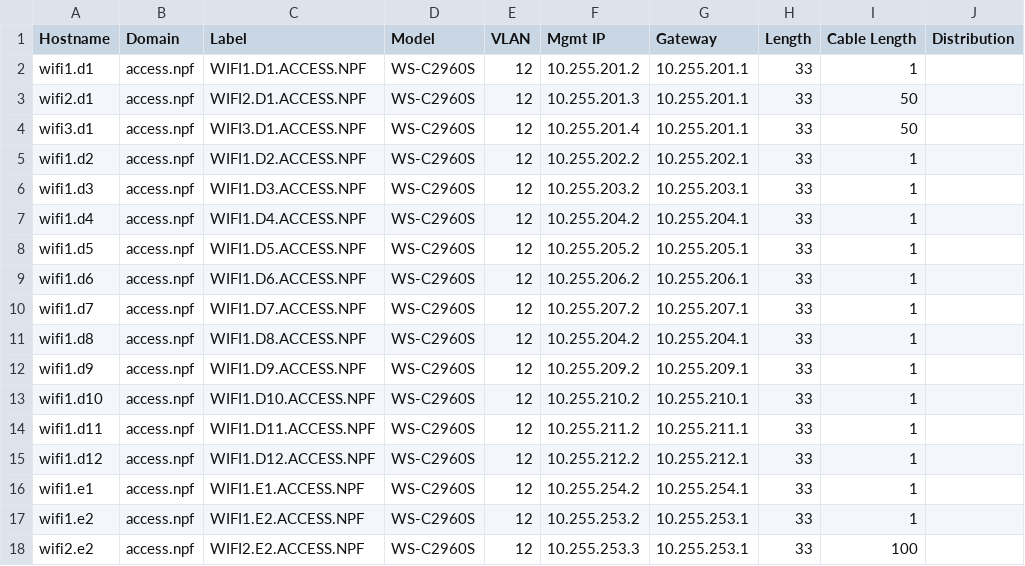
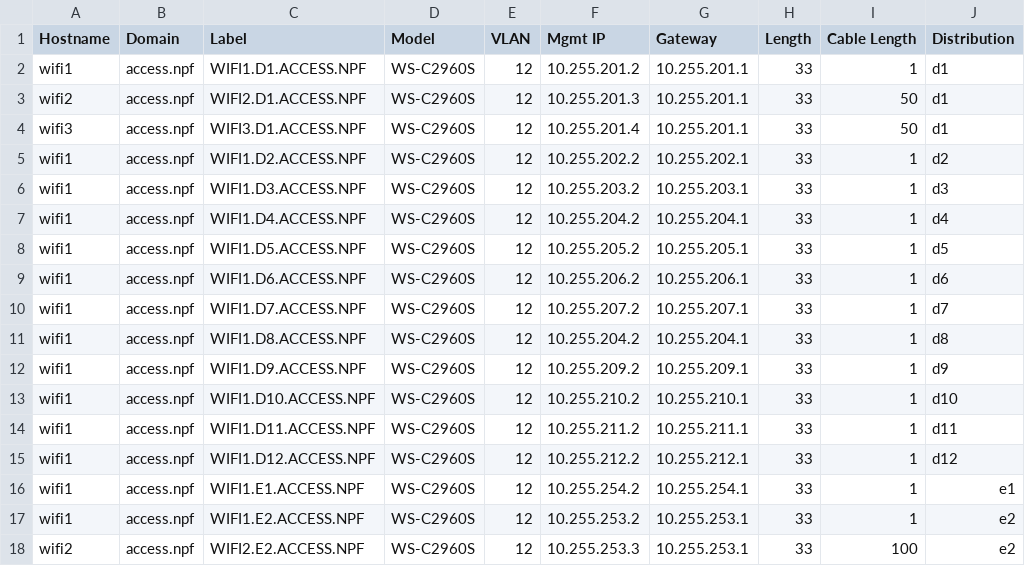
Before and after one commit to npflan/dns, a CSV file: bind/network_data.csv, drawn as a sheet; only a part is shown; the diff covers the shown part only.

```diff
--- a/bind/network_data.csv
+++ b/bind/network_data.csv
@@ -1,18 +1,18 @@
 Hostname,Domain,Label,Model,VLAN,Mgmt IP,Gateway,Length,Cable Length,Distribution
-wifi1.d1,access.npf,WIFI1.D1.ACCESS.NPF,WS-C2960S,12,10.255.201.2,10.255.201.1,33,1,
-wifi2.d1,access.npf,WIFI2.D1.ACCESS.NPF,WS-C2960S,12,10.255.201.3,10.255.201.1,33,50,
-wifi3.d1,access.npf,WIFI3.D1.ACCESS.NPF,WS-C2960S,12,10.255.201.4,10.255.201.1,33,50,
-wifi1.d2,access.npf,WIFI1.D2.ACCESS.NPF,WS-C2960S,12,10.255.202.2,10.255.202.1,33,1,
-wifi1.d3,access.npf,WIFI1.D3.ACCESS.NPF,WS-C2960S,12,10.255.203.2,10.255.203.1,33,1,
-wifi1.d4,access.npf,WIFI1.D4.ACCESS.NPF,WS-C2960S,12,10.255.204.2,10.255.204.1,33,1,
-wifi1.d5,access.npf,WIFI1.D5.ACCESS.NPF,WS-C2960S,12,10.255.205.2,10.255.205.1,33,1,
-wifi1.d6,access.npf,WIFI1.D6.ACCESS.NPF,WS-C2960S,12,10.255.206.2,10.255.206.1,33,1,
-wifi1.d7,access.npf,WIFI1.D7.ACCESS.NPF,WS-C2960S,12,10.255.207.2,10.255.207.1,33,1,
-wifi1.d8,access.npf,WIFI1.D8.ACCESS.NPF,WS-C2960S,12,10.255.204.2,10.255.204.1,33,1,
-wifi1.d9,access.npf,WIFI1.D9.ACCESS.NPF,WS-C2960S,12,10.255.209.2,10.255.209.1,33,1,
-wifi1.d10,access.npf,WIFI1.D10.ACCESS.NPF,WS-C2960S,12,10.255.210.2,10.255.210.1,33,1,
-wifi1.d11,access.npf,WIFI1.D11.ACCESS.NPF,WS-C2960S,12,10.255.211.2,10.255.211.1,33,1,
-wifi1.d12,access.npf,WIFI1.D12.ACCESS.NPF,WS-C2960S,12,10.255.212.2,10.255.212.1,33,1,
-wifi1.e1,access.npf,WIFI1.E1.ACCESS.NPF,WS-C2960S,12,10.255.254.2,10.255.254.1,33,1,
-wifi1.e2,access.npf,WIFI1.E2.ACCESS.NPF,WS-C2960S,12,10.255.253.2,10.255.253.1,33,1,
-wifi2.e2,access.npf,WIFI2.E2.ACCESS.NPF,WS-C2960S,12,10.255.253.3,10.255.253.1,33,100,
+wifi1,access.npf,WIFI1.D1.ACCESS.NPF,WS-C2960S,12,10.255.201.2,10.255.201.1,33,1,d1
+wifi2,access.npf,WIFI2.D1.ACCESS.NPF,WS-C2960S,12,10.255.201.3,10.255.201.1,33,50,d1
+wifi3,access.npf,WIFI3.D1.ACCESS.NPF,WS-C2960S,12,10.255.201.4,10.255.201.1,33,50,d1
+wifi1,access.npf,WIFI1.D2.ACCESS.NPF,WS-C2960S,12,10.255.202.2,10.255.202.1,33,1,d2
+wifi1,access.npf,WIFI1.D3.ACCESS.NPF,WS-C2960S,12,10.255.203.2,10.255.203.1,33,1,d3
+wifi1,access.npf,WIFI1.D4.ACCESS.NPF,WS-C2960S,12,10.255.204.2,10.255.204.1,33,1,d4
+wifi1,access.npf,WIFI1.D5.ACCESS.NPF,WS-C2960S,12,10.255.205.2,10.255.205.1,33,1,d5
+wifi1,access.npf,WIFI1.D6.ACCESS.NPF,WS-C2960S,12,10.255.206.2,10.255.206.1,33,1,d6
+wifi1,access.npf,WIFI1.D7.ACCESS.NPF,WS-C2960S,12,10.255.207.2,10.255.207.1,33,1,d7
+wifi1,access.npf,WIFI1.D8.ACCESS.NPF,WS-C2960S,12,10.255.204.2,10.255.204.1,33,1,d8
+wifi1,access.npf,WIFI1.D9.ACCESS.NPF,WS-C2960S,12,10.255.209.2,10.255.209.1,33,1,d9
+wifi1,access.npf,WIFI1.D10.ACCESS.NPF,WS-C2960S,12,10.255.210.2,10.255.210.1,33,1,d10
+wifi1,access.npf,WIFI1.D11.ACCESS.NPF,WS-C2960S,12,10.255.211.2,10.255.211.1,33,1,d11
+wifi1,access.npf,WIFI1.D12.ACCESS.NPF,WS-C2960S,12,10.255.212.2,10.255.212.1,33,1,d12
+wifi1,access.npf,WIFI1.E1.ACCESS.NPF,WS-C2960S,12,10.255.254.2,10.255.254.1,33,1,e1
+wifi1,access.npf,WIFI1.E2.ACCESS.NPF,WS-C2960S,12,10.255.253.2,10.255.253.1,33,1,e2
+wifi2,access.npf,WIFI2.E2.ACCESS.NPF,WS-C2960S,12,10.255.253.3,10.255.253.1,33,100,e2
```
Also changed, not shown: 8 edited cells elsewhere in this file, 4 other files.
